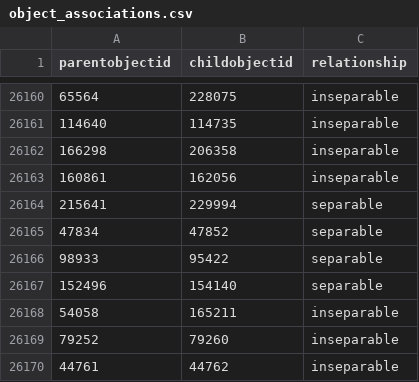
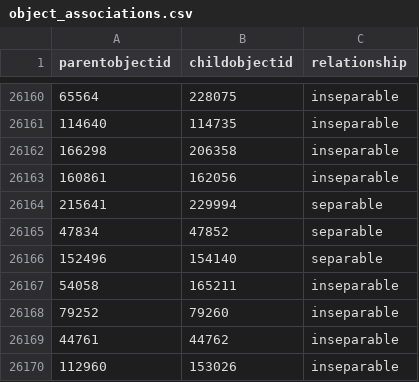
Before and after one commit to isabellajanderson/NGA_Open_Data, a CSV file: data/object_associations.csv, drawn as a sheet; only a part is shown, gaps mark what is left out; the shorter side is filled out with more unchanged rows.

Commit message:
2025-05-31 data export

```diff
--- a/data/object_associations.csv
+++ b/data/object_associations.csv
@@ -26165,3 +26165,2 @@ parentobjectid,childobjectid,relationship
 47834,47852,separable
-98933,95422,separable
 152496,154140,separable
```
Also changed, not shown: data/objects_historical_data.csv, data/preferred_locations.csv.
